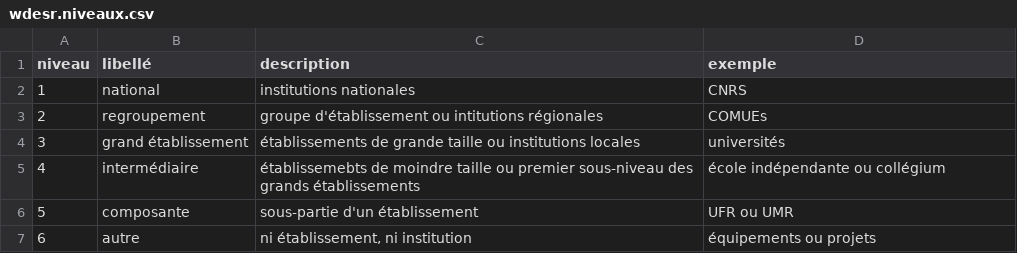
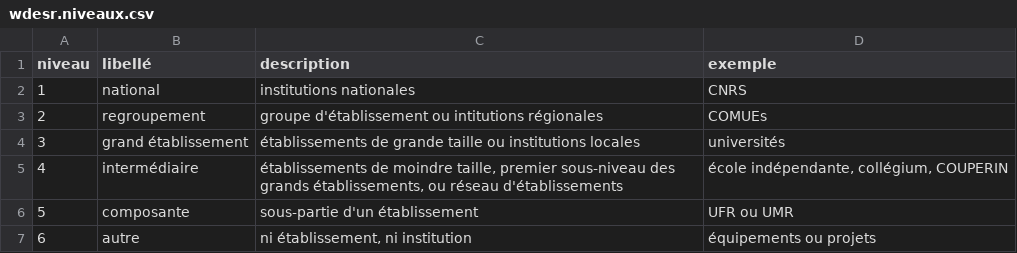
Before and after one commit to cpesr/wikidataESR, a CSV file: R/wdesr.niveaux.csv, drawn as a sheet; the diff names each change by its address in the sheet, - before the commit and + after, or states it on an @@ line.

```diff
--- a/R/wdesr.niveaux.csv
+++ b/R/wdesr.niveaux.csv
-C5 (description): établissemebts de moindre taille ou premier sous-niveau des grands établissements
+C5 (description): établissements de moindre taille, premier sous-niveau des grands établissements, ou réseau d'établissements
-D5 (exemple): école indépendante ou collégium
+D5 (exemple): école indépendante, collégium, COUPERIN
```
Also changed, not shown: R/wdesr.statuts.csv, Rmd/proprietes.csv, 14 other files.
